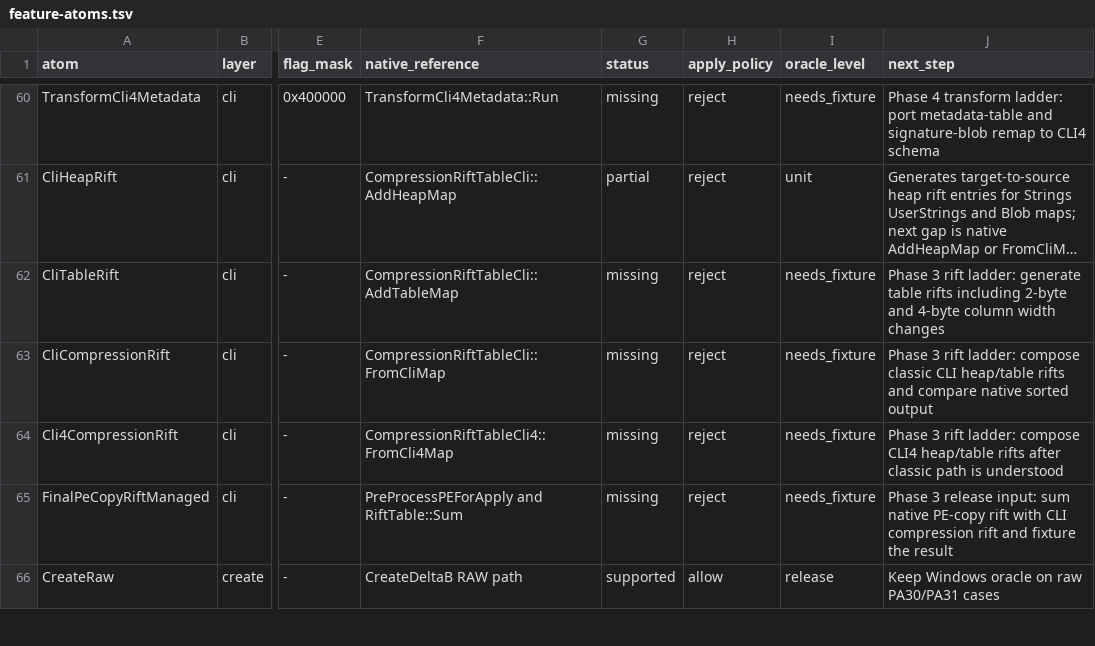
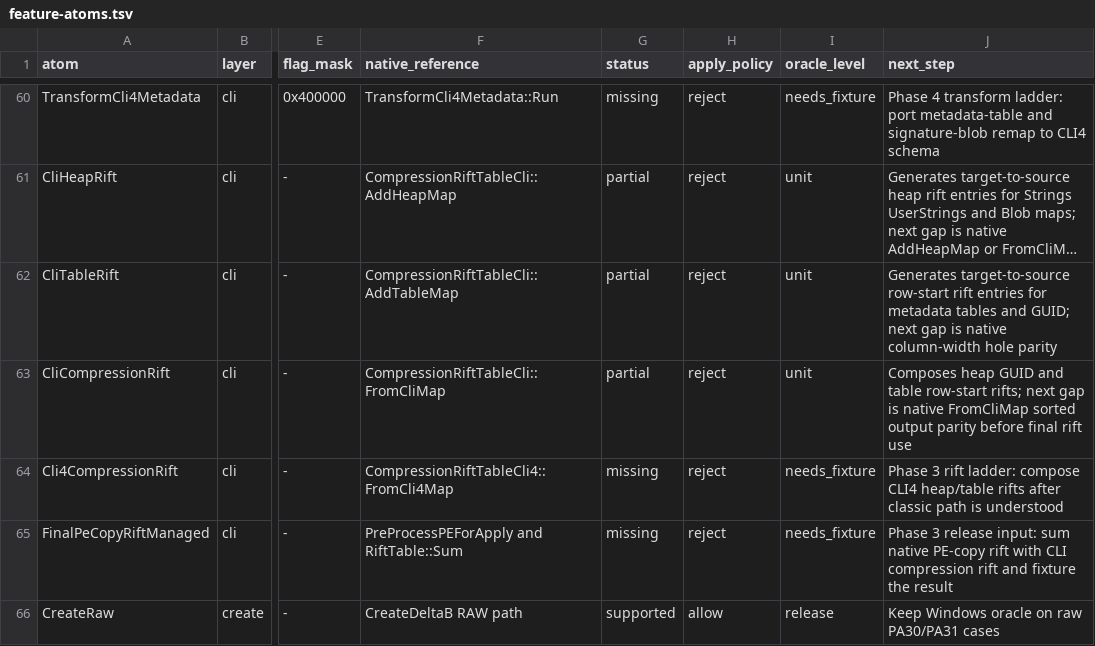
Before and after one commit to jlevere/msdelta, a TSV file: docs/feature-atoms.tsv, drawn as a sheet; only a part is shown, gaps mark what is left out; long unchanged cells end in …; the diff names each change by its address in the sheet, - before the commit and + after, or states it on an @@ line.

Commit message:
Add CLI table rift composition

```diff
--- a/docs/feature-atoms.tsv
+++ b/docs/feature-atoms.tsv
-G62:G63 (status): missing
+G62:G63 (status): partial
-I62:I63 (oracle_level): needs_fixture
+I62:I63 (oracle_level): unit
-J62 (next_step): Phase 3 rift ladder: generate table rifts including 2-byte and 4-byte column width changes
+J62 (next_step): Generates target-to-source row-start rift entries for metadata tables and GUID; next gap is native column-width hole parity
-J63 (next_step): Phase 3 rift ladder: compose classic CLI heap/table rifts and compare native sorted output
+J63 (next_step): Composes heap GUID and table row-start rifts; next gap is native FromCliMap sorted output parity before final rift use
```
Also changed, not shown: 3 other files.
